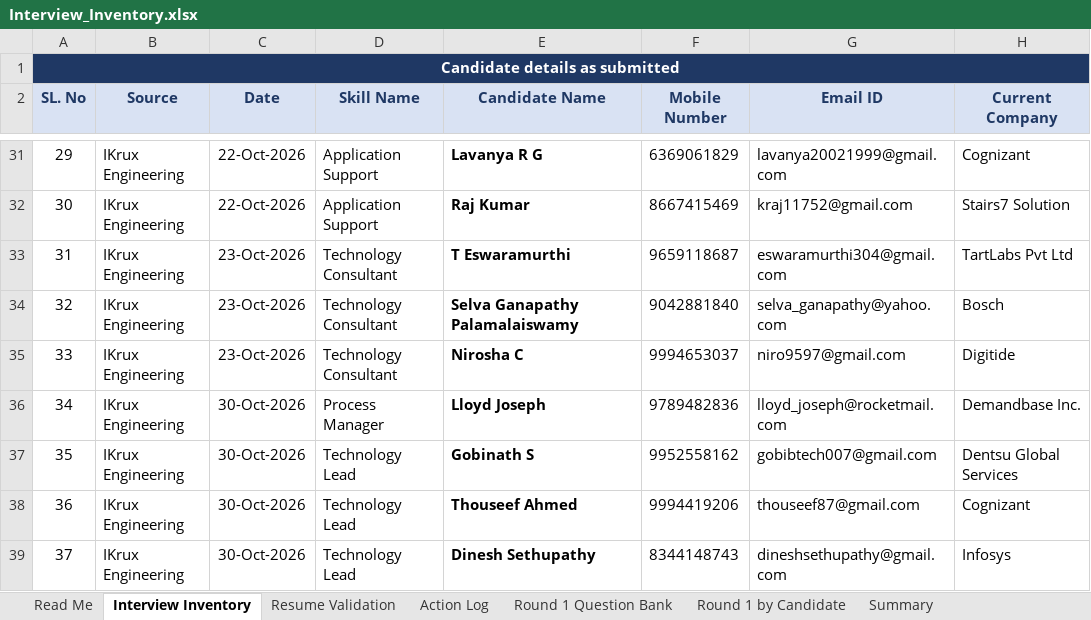
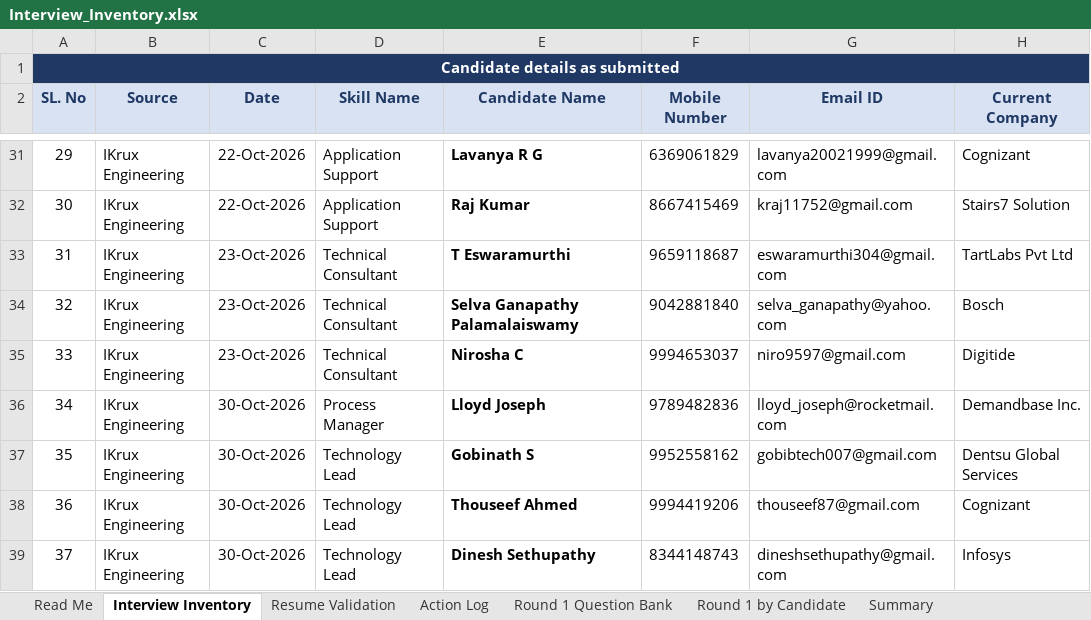
Before and after one commit to b-prabhu/my_utilties, an Excel workbook: interview/Interview_Inventory.xlsx, sheet Interview Inventory, drawn as a sheet; only a part is shown, gaps mark what is left out; values as stored, in another font and other column widths than the file's, no borders; the diff names each change by its address in the sheet, - before the commit and + after, or states it on an @@ line.

```diff
--- a/interview/Interview_Inventory.xlsx (sheet Interview Inventory)
+++ b/interview/Interview_Inventory.xlsx (sheet Interview Inventory)
-D33:D35 (Skill Name): Technology Consultant
+D33:D35 (Skill Name): Technical Consultant
```
Also changed, not shown: sheet Summary, sheet Action Log, 2 other files.
